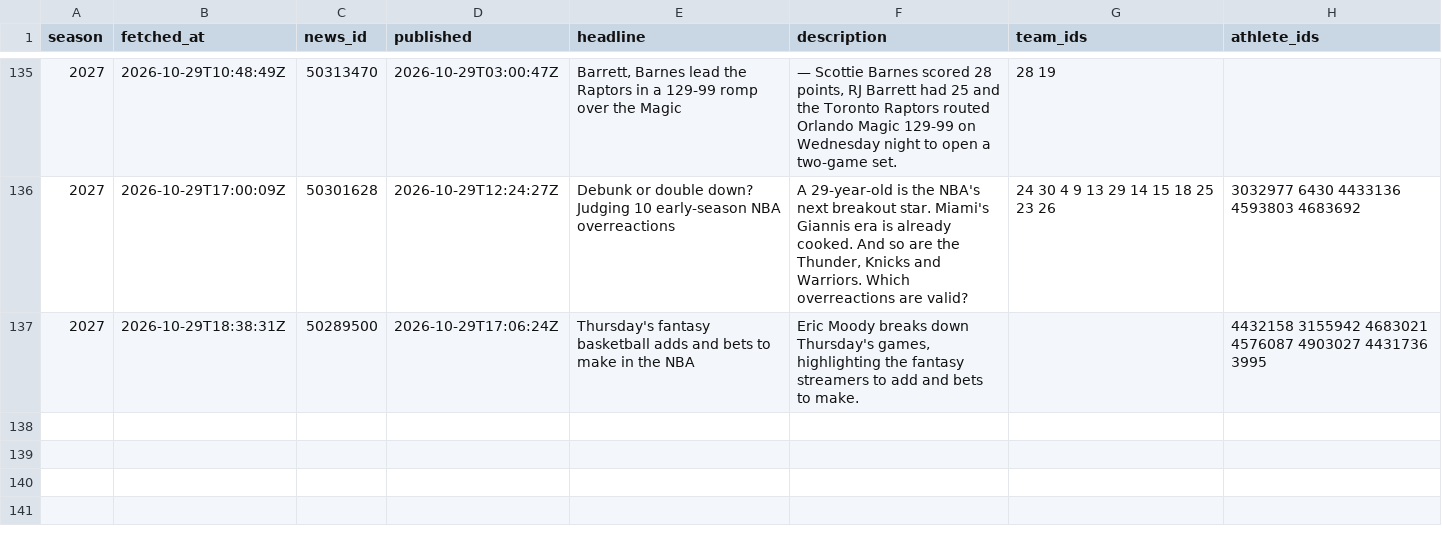
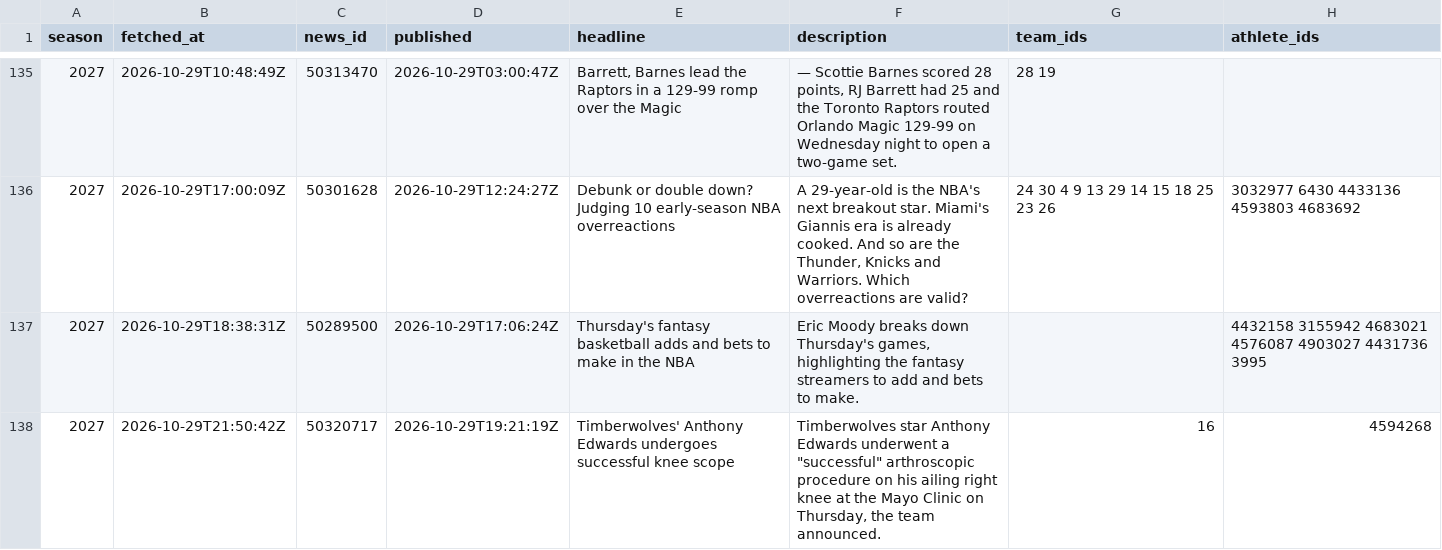
Before and after one commit to martinez-hub/nbaPredicts, a CSV file: data/text_news/2027.csv, drawn as a sheet; only a part is shown, gaps mark what is left out; the diff names each change by its address in the sheet, - before the commit and + after, or states it on an @@ line.

```diff
--- a/data/text_news/2027.csv
+++ b/data/text_news/2027.csv
+row 138: 2027 | 2026-10-29T21:50:42Z | 50320717 | 2026-10-29T19:21:19Z | Timberwolves' Anthony Edwards undergoes successful knee scope | Timberwolves star Anthony Edwards underwent a "successful" arthroscopic procedure on his ailing right knee at the Mayo Clinic on Thursday, the team announced. | 16 | 4594268
```
Also changed, not shown: data/injury_reports/2027.csv, data/player_predictions/2027.csv, 3 other files.
